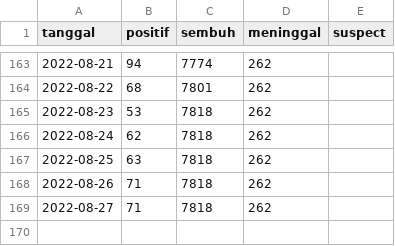
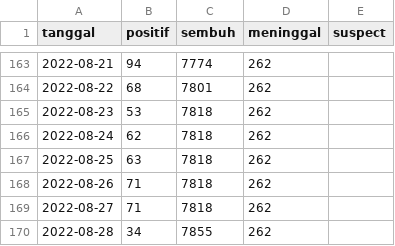
Before and after one commit to zakiego/dataset-corona-kalselprov-goid, a CSV file: Kabupaten Banjar.csv, drawn as a sheet; only a part is shown, gaps mark what is left out.

```diff
--- a/Kabupaten Banjar.csv
+++ b/Kabupaten Banjar.csv
@@ -169 +169,2 @@ tanggal,positif,sembuh,meninggal,suspect
 2022-08-27,71,7818,262,
+2022-08-28,34,7855,262,
```
Also changed, not shown: Kabupaten Hulu Sungai Tengah.csv, Kabupaten Tanah Laut.csv, 11 other files.
